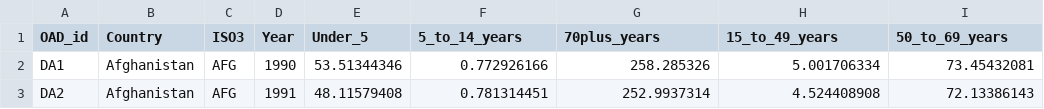
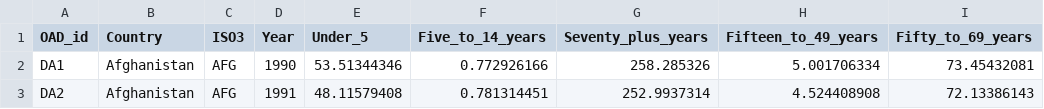
Before and after one commit to sameenshahzad/Project-3_Group-13, a CSV file: Data/Outdoor_Air_Death_Rates_by_Age.csv, drawn as a sheet; only a part is shown.

Commit message:
Add files via upload
Change column names

```diff
--- a/Data/Outdoor_Air_Death_Rates_by_Age.csv
+++ b/Data/Outdoor_Air_Death_Rates_by_Age.csv
@@ -1,2 +1,2 @@
-OAD_id,Country,ISO3,Year,Under_5,5_to_14_years,70plus_years,15_to_49_years,50_to_69_years
+OAD_id,Country,ISO3,Year,Under_5,Five_to_14_years,Seventy_plus_years,Fifteen_to_49_years,Fifty_to_69_years
 DA1,Afghanistan,AFG,1990,53.51344346,0.772926166,258.285326,5.001706334,73.45432081
```
